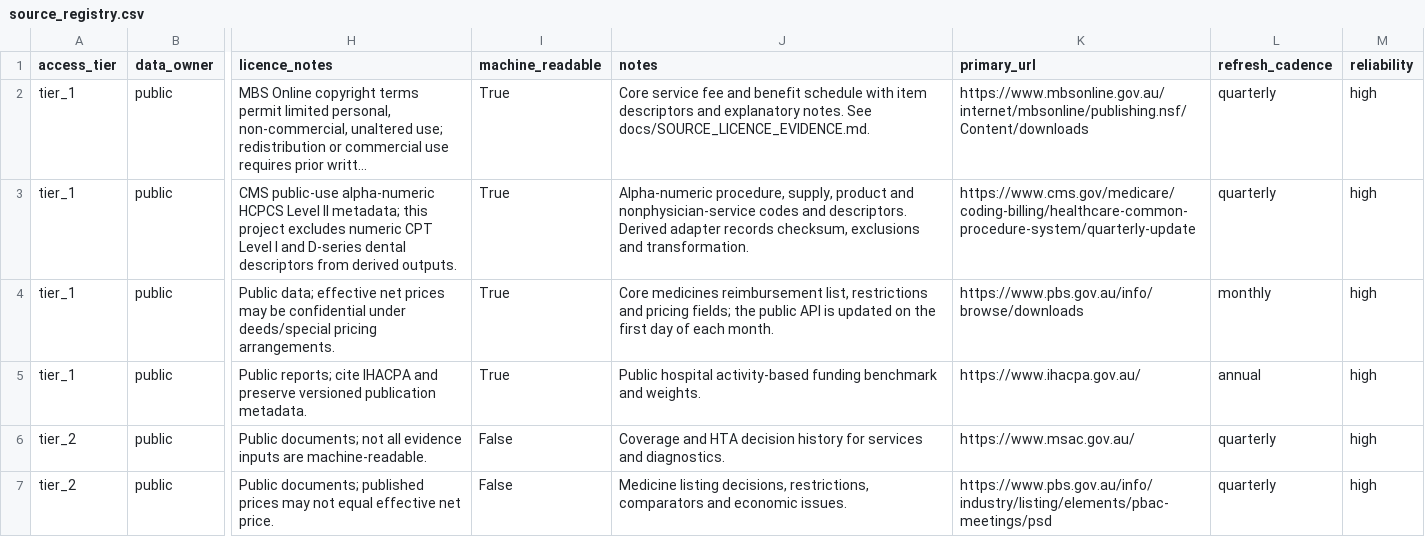
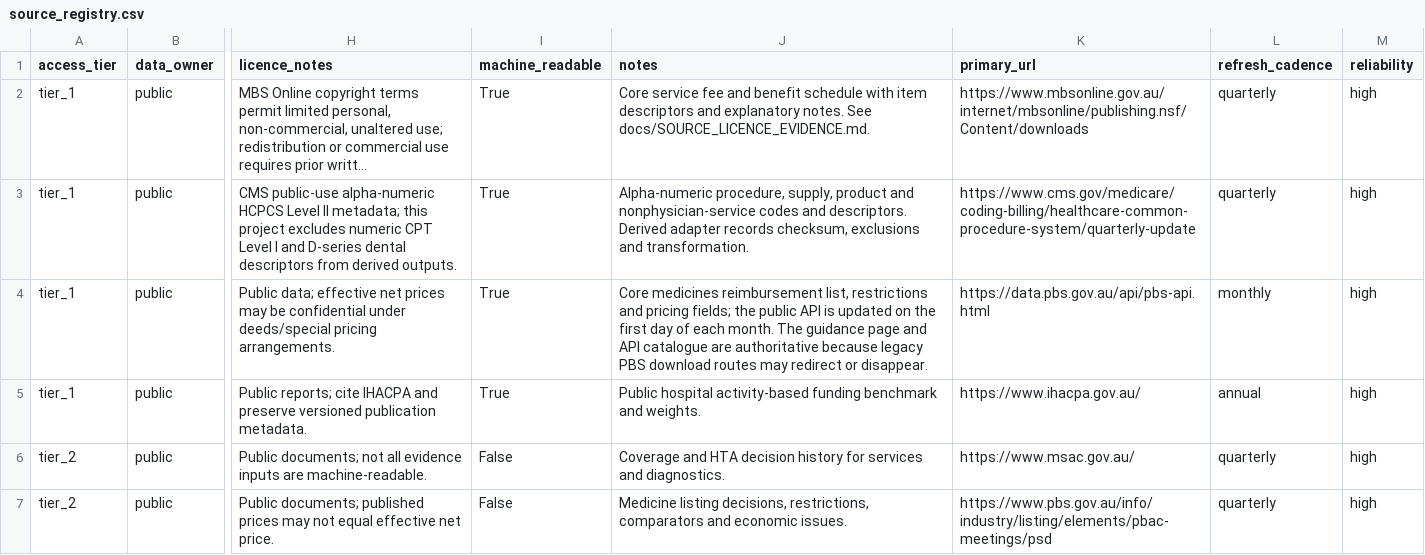
Before and after one commit to edithatogo/reimbursement-atlas, a CSV file: apps/dashboard/public/data/source_registry.csv, drawn as a sheet; only a part is shown, gaps mark what is left out; long unchanged cells end in …; the diff names each change by its address in the sheet, - before the commit and + after, or states it on an @@ line.

```diff
--- a/apps/dashboard/public/data/source_registry.csv
+++ b/apps/dashboard/public/data/source_registry.csv
-J4 (notes): …each month.
+J4 (notes): …each month. The guidance page and API catalogue are authoritative because legacy PBS download routes may redirect or disappear.
-K4 (primary_url): https://www.pbs.gov.au/info/browse/downloads
+K4 (primary_url): https://data.pbs.gov.au/api/pbs-api.html
```
Also changed, not shown: apps/dashboard/public/data/source_files.csv, data/derived/seed_lake/source_files/source_files.csv, 35 other files.
